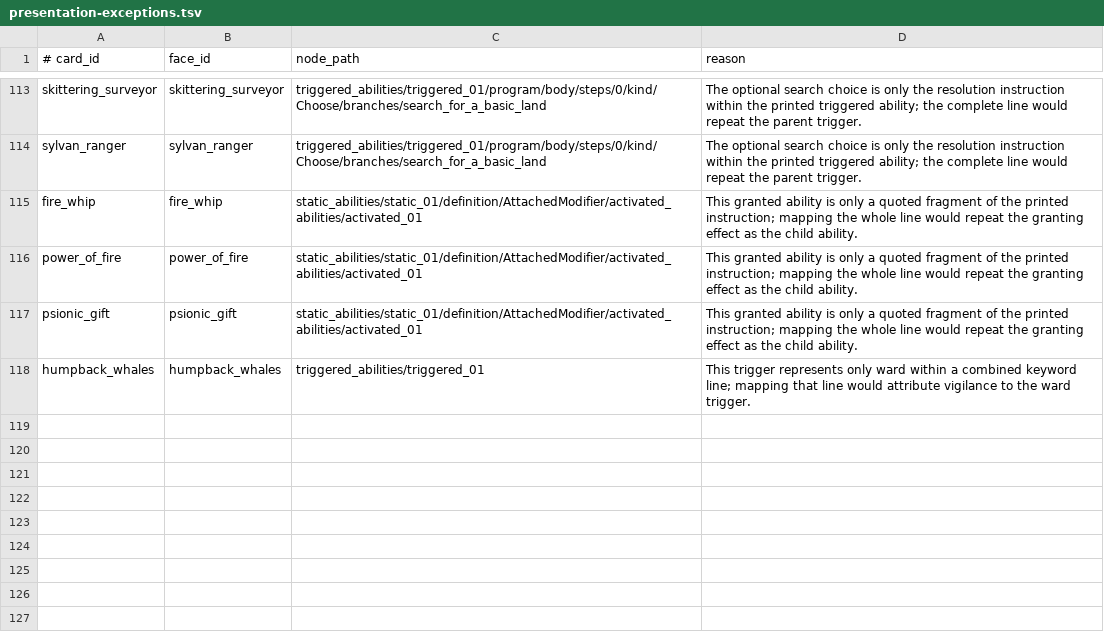
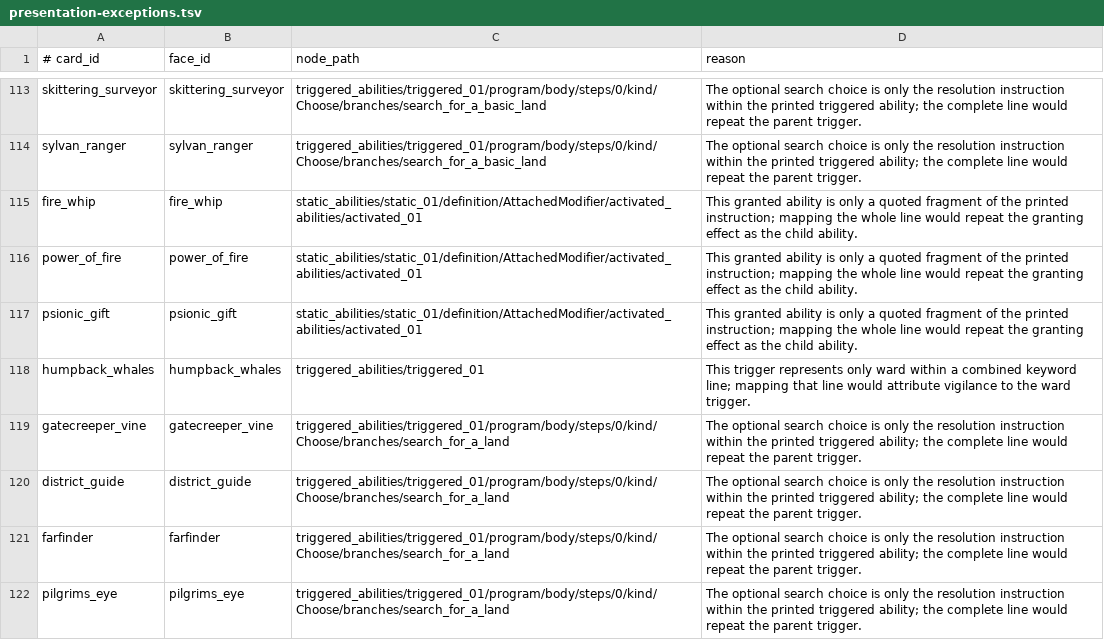
Before and after one commit to pizzaninja188/Cockatrice, a TSV file: tricerules/tricerules-cards/authoring/presentation-exceptions.tsv, drawn as a sheet; only a part is shown, gaps mark what is left out.

Commit message:
Document queue-v50 optional search presentation exceptions

```diff
--- a/tricerules/tricerules-cards/authoring/presentation-exceptions.tsv
+++ b/tricerules/tricerules-cards/authoring/presentation-exceptions.tsv
@@ -118 +118,5 @@ psionic_gift	psionic_gift	static_abilities/static_01/definition/AttachedModifier
 humpback_whales	humpback_whales	triggered_abilities/triggered_01	This trigger represents only ward within a combined keyword line; mapping that line would attribute vigilance to the ward trigger.
+gatecreeper_vine	gatecreeper_vine	triggered_abilities/triggered_01/program/body/steps/0/kind/Choose/branches/search_for_a_land	The optional search choice is only the resolution instruction within the printed triggered ability; the complete line would repeat the parent trigger.
+district_guide	district_guide	triggered_abilities/triggered_01/program/body/steps/0/kind/Choose/branches/search_for_a_land	The optional search choice is only the resolution instruction within the printed triggered ability; the complete line would repeat the parent trigger.
+farfinder	farfinder	triggered_abilities/triggered_01/program/body/steps/0/kind/Choose/branches/search_for_a_land	The optional search choice is only the resolution instruction within the printed triggered ability; the complete line would repeat the parent trigger.
+pilgrims_eye	pilgrims_eye	triggered_abilities/triggered_01/program/body/steps/0/kind/Choose/branches/search_for_a_land	The optional search choice is only the resolution instruction within the printed triggered ability; the complete line would repeat the parent trigger.
```
